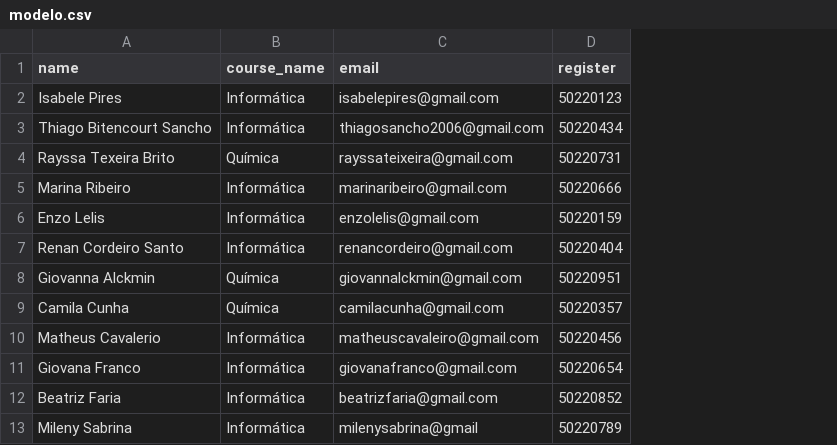
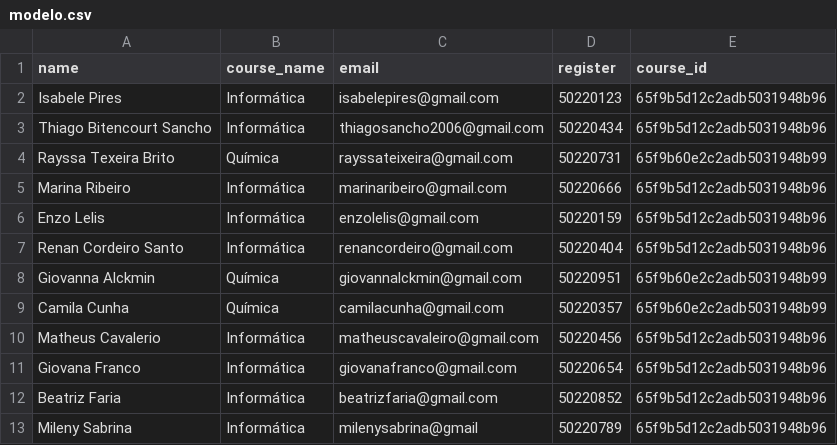
Before and after one commit to RenannCs/tcify-back, a CSV file: modelo.csv, drawn as a sheet; the diff names each change by its address in the sheet, - before the commit and + after, or states it on an @@ line.

```diff
--- a/modelo.csv
+++ b/modelo.csv
+column E (course_id), rows 2-13: 65f9b5d12c2adb5031948b96 | 65f9b5d12c2adb5031948b96 | 65f9b60e2c2adb5031948b99 | 65f9b5d12c2adb5031948b96 | 65f9b5d12c2adb5031948b96 | 65f9b5d12c2adb5031948b96 | 65f9b60e2c2adb5031948b99 | 65f9b60e2c2adb5031948b99 | 65f9b5d12c2adb5031948b96 | 65f9b5d12c2adb5031948b96 | 65f9b5d12c2adb5031948b96 | 65f9b5d12c2adb5031948b96
```
Also changed, not shown: 22 other files.
